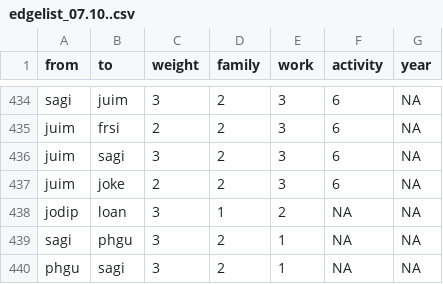
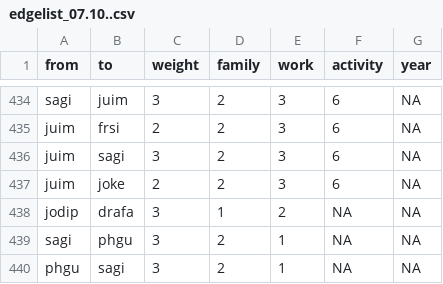
Before and after one commit to tg087/SNA-Frank-Sinatra, a CSV file: edgelist_07.10..csv, drawn as a sheet; only a part is shown, gaps mark what is left out.

Commit message:
Update edgelist_07.10..csv

```diff
--- a/edgelist_07.10..csv
+++ b/edgelist_07.10..csv
@@ -437,3 +437,3 @@ juim,sagi,3,2,3,6,NA
 juim,joke,2,2,3,6,NA
-jodip,loan,3,1,2,NA,NA
+jodip,drafa,3,1,2,NA,NA
 sagi,phgu,3,2,1,NA,NA
```
